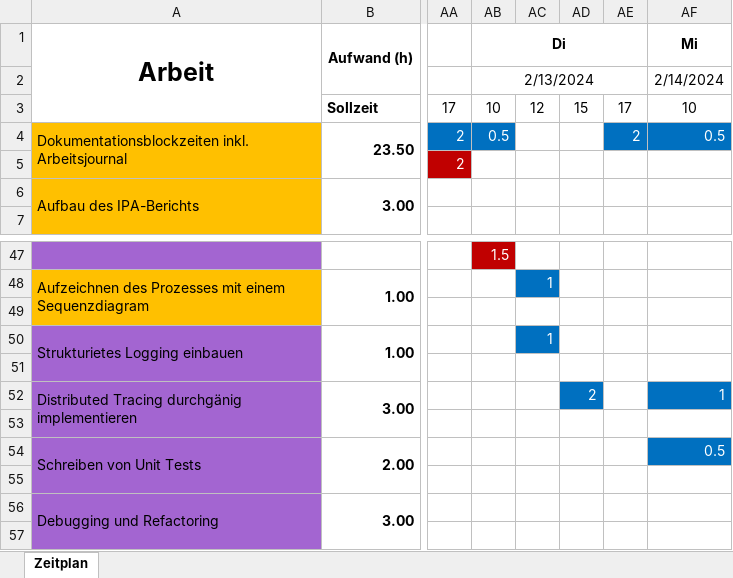
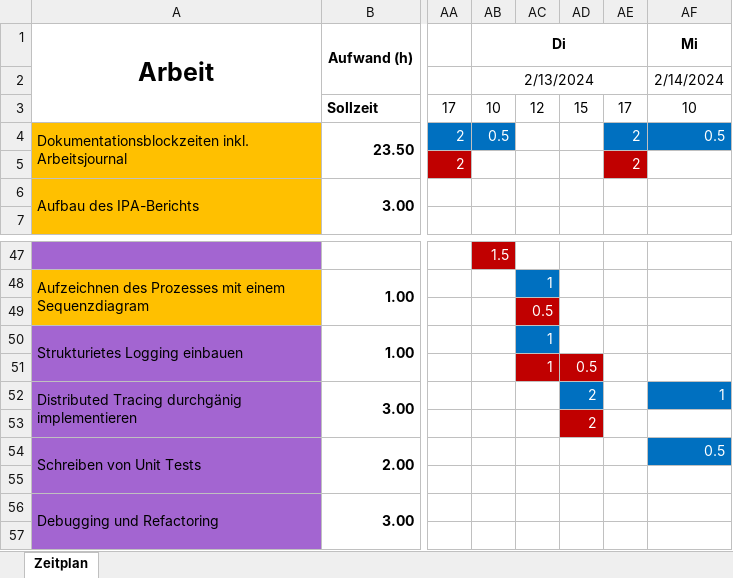
Before and after one commit to blauWhale/IPA, an Excel workbook: IPA-2024-Zeitplan-RB.xlsx, sheet Zeitplan, drawn as a sheet; only a part is shown, gaps mark what is left out; values as stored, in another font and other column widths than the file's, no borders; rows hold the shown columns only; the diff names each change by its address in the sheet, - before the commit and + after, or states it on an @@ line.

```diff
--- a/IPA-2024-Zeitplan-RB.xlsx (sheet Zeitplan)
+++ b/IPA-2024-Zeitplan-RB.xlsx (sheet Zeitplan)
-AE5: (empty)
+AE5: 2
-AE5 fill: none
+AE5 fill: #C00000
-AC49: (empty)
+AC49: 0.5
-AC49 fill: none
+AC49 fill: #C00000
-row 51: (empty)
+row 51:  |  |  |  | 1 | 0.5
-AC51:AD51 fill: none
+AC51:AD51 fill: #C00000
-AD53: (empty)
+AD53: 2
-AD53 fill: none
+AD53 fill: #C00000
```
Also changed, not shown: 2 other files.
